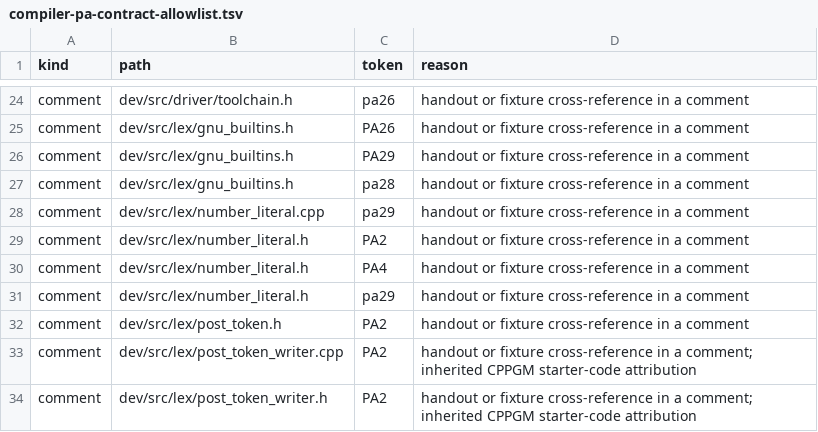
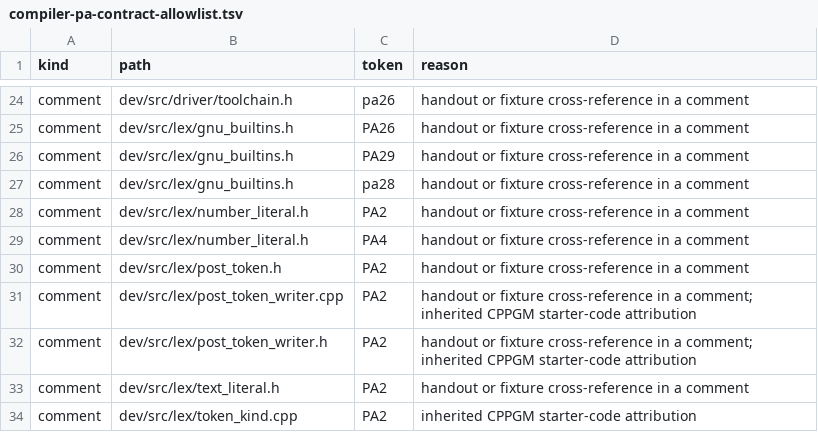
Before and after one commit to vishvananda/cppgm-extended, a TSV file: scripts/architecture/compiler-pa-contract-allowlist.tsv, drawn as a sheet; only a part is shown, gaps mark what is left out; the shorter side is filled out with more unchanged rows; the diff names each change by its address in the sheet, - before the commit and + after, or states it on an @@ line.

```diff
--- a/scripts/architecture/compiler-pa-contract-allowlist.tsv
+++ b/scripts/architecture/compiler-pa-contract-allowlist.tsv
-row 28: comment | dev/src/lex/number_literal.cpp | pa29 | handout or fixture cross-reference in a comment
-row 31: comment | dev/src/lex/number_literal.h | pa29 | handout or fixture cross-reference in a comment
```
Also changed, not shown: 12 other files.
